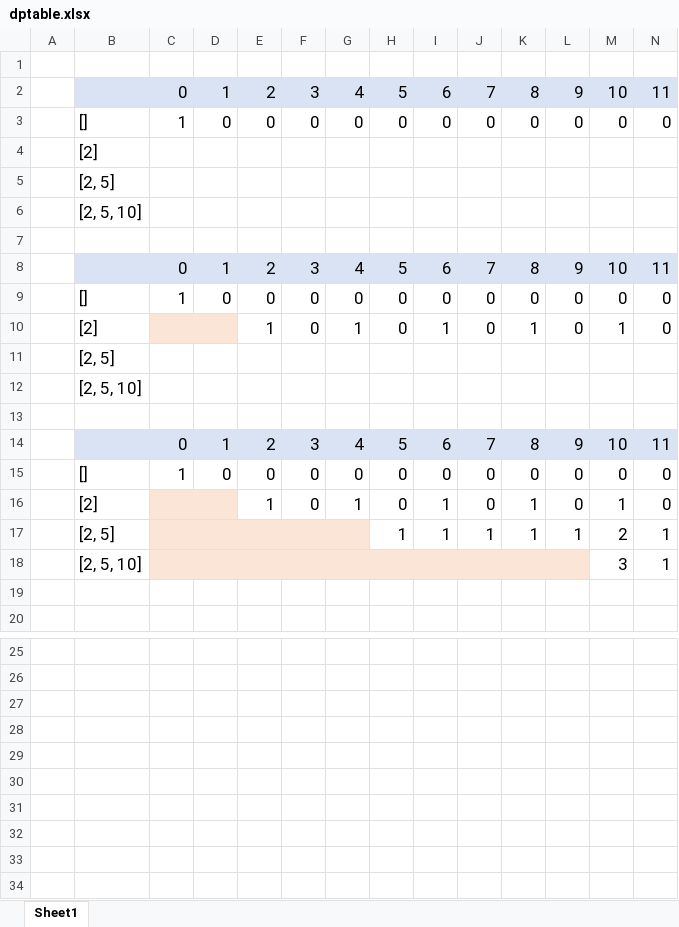
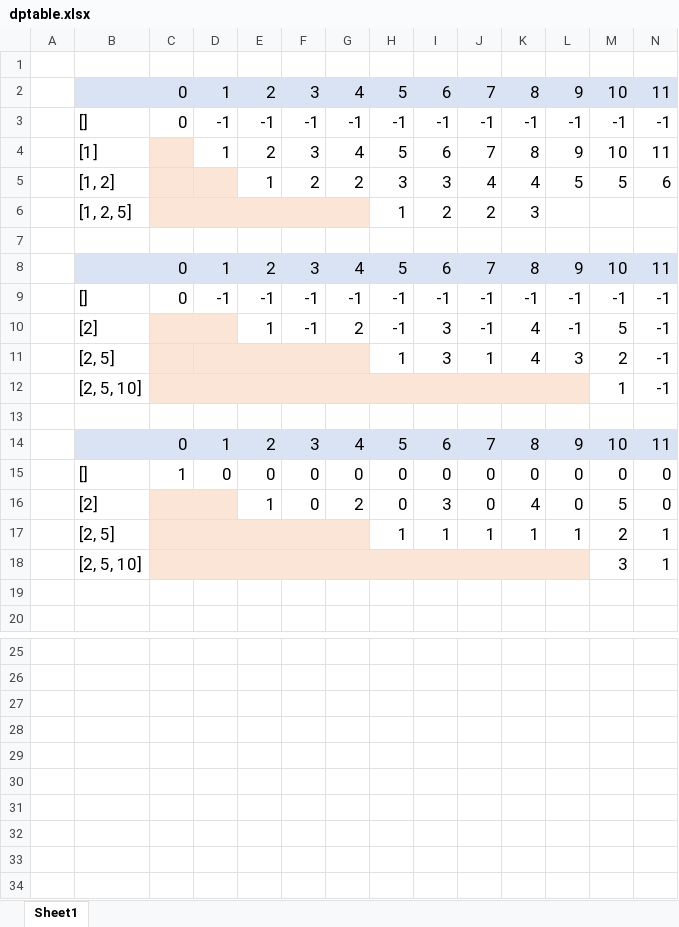
Before and after one commit to yianzhou/yianzhou.github.io, an Excel workbook: leetcode/dptable.xlsx, sheet Sheet1, drawn as a sheet; only a part is shown, gaps mark what is left out; values as stored, in another font and other column widths than the file's, no borders; removed rows and columns are numbered as before the commit, all else as after; rows hold the shown columns only; the diff names each change by its address in the sheet, - before the commit and + after, or states it on an @@ line.

```diff
--- a/leetcode/dptable.xlsx (sheet Sheet1)
+++ b/leetcode/dptable.xlsx (sheet Sheet1)
-row 3:  | [] | 1 | 0 | 0 | 0 | 0 | 0 | 0 | 0 | 0 | 0 | 0 | 0
-row 4:  | [2]
-row 5:  | [2, 5]
-row 6:  | [2, 5, 10]
+row 3:  | [] | 0 | -1 | -1 | -1 | -1 | -1 | -1 | -1 | -1 | -1 | -1 | -1
+row 4:  | [1] |  | 1 | 2 | 3 | 4 | 5 | 6 | 7 | 8 | 9 | 10 | 11
+row 5:  | [1, 2] |  |  | 1 | 2 | 2 | 3 | 3 | 4 | 4 | 5 | 5 | 6
+row 6:  | [1, 2, 5] |  |  |  |  |  | 1 | 2 | 2 | 3
-row 9:  | [] | 1 | 0 | 0 | 0 | 0 | 0 | 0 | 0 | 0 | 0 | 0 | 0
-row 10:  | [2] |  |  | 1 | 0 | 1 | 0 | 1 | 0 | 1 | 0 | 1 | 0
-row 11:  | [2, 5]
+row 9:  | [] | 0 | -1 | -1 | -1 | -1 | -1 | -1 | -1 | -1 | -1 | -1 | -1
+row 10:  | [2] |  |  | 1 | -1 | 2 | -1 | 3 | -1 | 4 | -1 | 5 | -1
+row 11:  | [2, 5] |  |  |  |  |  | 1 | 3 | 1 | 4 | 3 | 2 | -1
-C12:L12 fill: none
+C12:L12 fill: #FBE5D6
+C12:L12 merged
-M12: (empty)
+M12: 1
-N12: (empty)
+N12: -1
-G16: 1
+G16: 2
-I16: 1
+I16: 3
-K16: 1
+K16: 4
-M16: 1
+M16: 5
+row 27: (empty)
+row 28: (empty)
+row 29: (empty)
+row 30: (empty)
+row 31: (empty)
+row 32: (empty)
+row 33: (empty)
+row 34: (empty)
```
Also changed, not shown: 9 other files.
